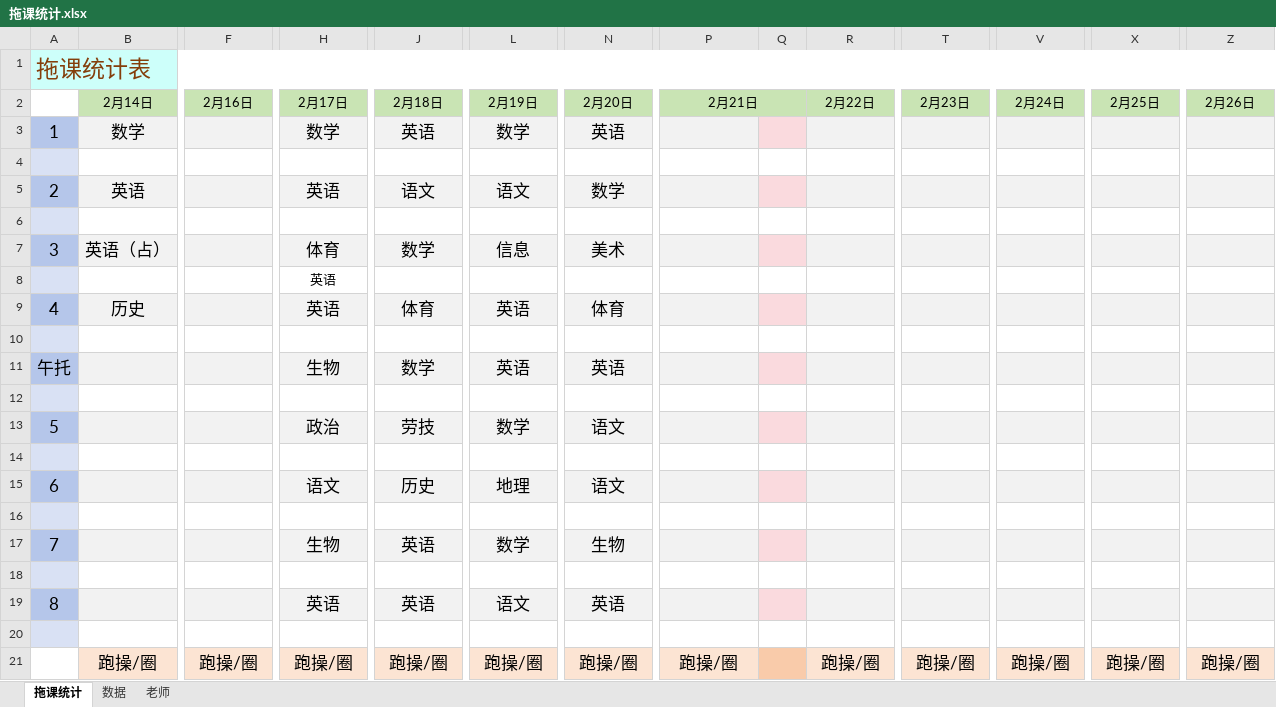
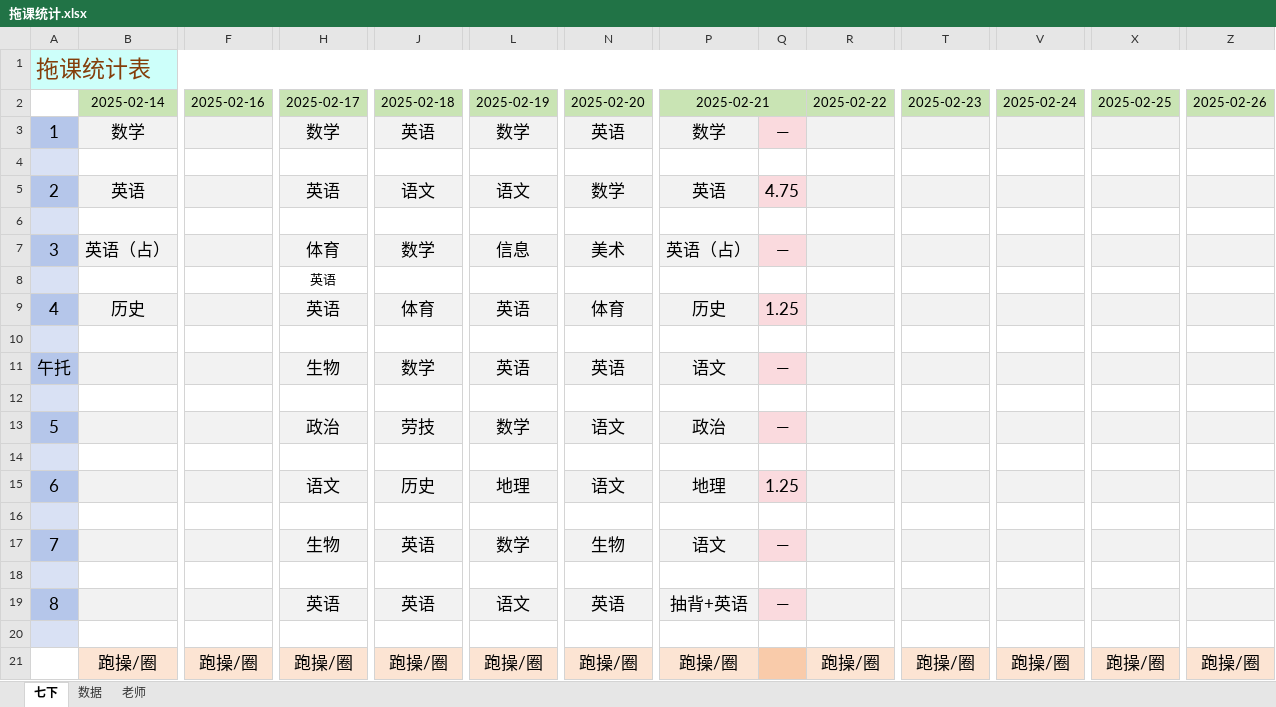
Before and after one commit to dsywy1698/dsywy1698.github.io, an Excel workbook: c/拖课统计.xlsx, sheet 七下, drawn as a sheet; only a part is shown, gaps mark what is left out; values as stored, in another font and other column widths than the file's, no borders; conditional formats not drawn; removed rows and columns are numbered as before the commit, all else as after; rows hold the shown columns only; the diff names each change by its address in the sheet, - before the commit and + after, or states it on an @@ line.

```diff
--- a/c/拖课统计.xlsx (sheet 七下)
+++ b/c/拖课统计.xlsx (sheet 七下)
-sheet tab: 拖课统计
+sheet tab: 七下
-row 2:  | 2月14日 | 2月16日 | 2月17日 | 2月18日 | 2月19日 | 2月20日 | 2月21日 |  | 2月22日 | 2月23日 | 2月24日 | 2月25日 | 2月26日
+row 2:  | 2025-02-14 | 2025-02-16 | 2025-02-17 | 2025-02-18 | 2025-02-19 | 2025-02-20 | 2025-02-21 |  | 2025-02-22 | 2025-02-23 | 2025-02-24 | 2025-02-25 | 2025-02-26
-P3: (empty)
+P3: 数学
-Q3: (empty)
+Q3: —
-P5: (empty)
+P5: 英语
-Q5: (empty)
+Q5: 4.75
-P7: (empty)
+P7: 英语（占）
-Q7: (empty)
+Q7: —
-P9: (empty)
+P9: 历史
-Q9: (empty)
+Q9: 1.25
-P11: (empty)
+P11: 语文
-Q11: (empty)
+Q11: —
-P13: (empty)
+P13: 政治
-Q13: (empty)
+Q13: —
-P15: (empty)
+P15: 地理
-Q15: (empty)
+Q15: 1.25
-P17: (empty)
+P17: 语文
-Q17: (empty)
+Q17: —
-P19: (empty)
+P19: 抽背+英语
-Q19: (empty)
+Q19: —
```
Also changed, not shown: sheet 数据, 5 other files.
